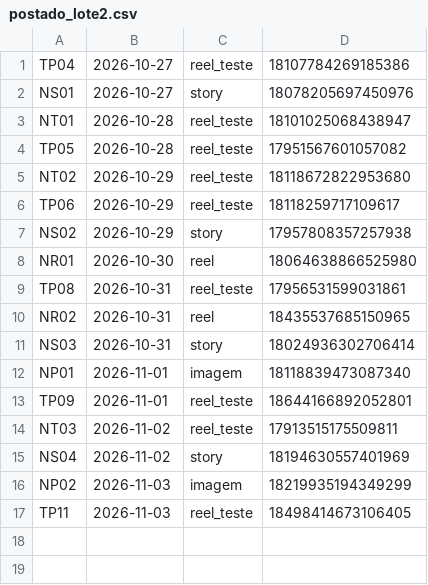
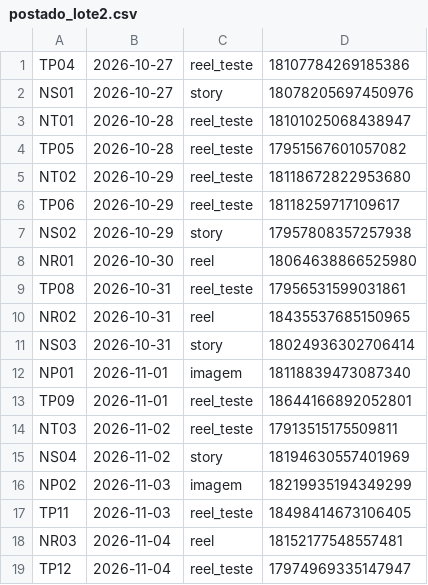
Before and after one commit to langtecnologias-cpu/lang-instagram, a CSV file: postado_lote2.csv, drawn as a sheet; the diff names each change by its address in the sheet, - before the commit and + after, or states it on an @@ line.

```diff
--- a/postado_lote2.csv
+++ b/postado_lote2.csv
+row 18: NR03 | 2026-11-04 | reel | 18152177548557481
+row 19: TP12 | 2026-11-04 | reel_teste | 17974969335147947
```
Also changed, not shown: postado.csv.
